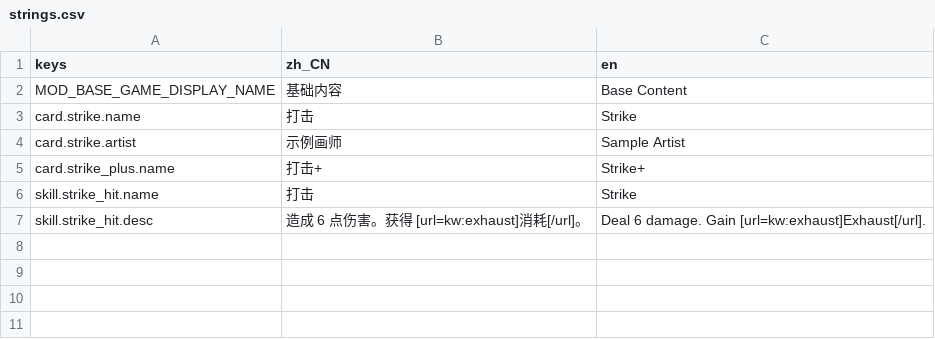
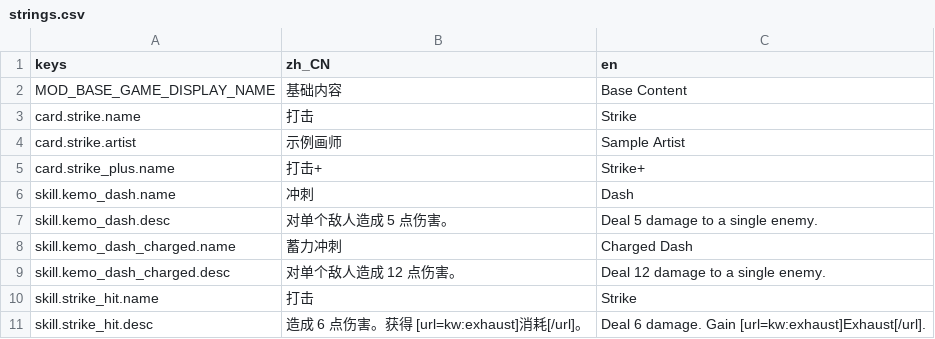
Before and after one commit to Chalux/kemo_card, a CSV file: Config/mods/base-game/content/translations/strings.csv, drawn as a sheet.

```diff
--- a/Config/mods/base-game/content/translations/strings.csv
+++ b/Config/mods/base-game/content/translations/strings.csv
@@ -5,2 +5,6 @@ card.strike.artist,示例画师,Sample Artist
 card.strike_plus.name,打击+,Strike+
+skill.kemo_dash.name,冲刺,Dash
+skill.kemo_dash.desc,对单个敌人造成 5 点伤害。,Deal 5 damage to a single enemy.
+skill.kemo_dash_charged.name,蓄力冲刺,Charged Dash
+skill.kemo_dash_charged.desc,对单个敌人造成 12 点伤害。,Deal 12 damage to a single enemy.
 skill.strike_hit.name,打击,Strike
```
Also changed, not shown: 53 other files.
